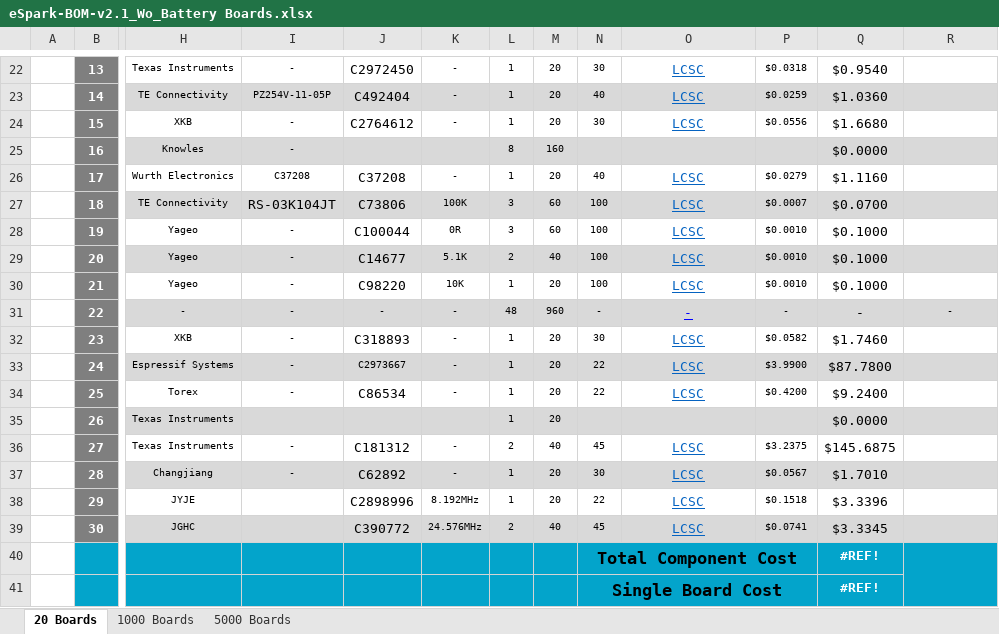
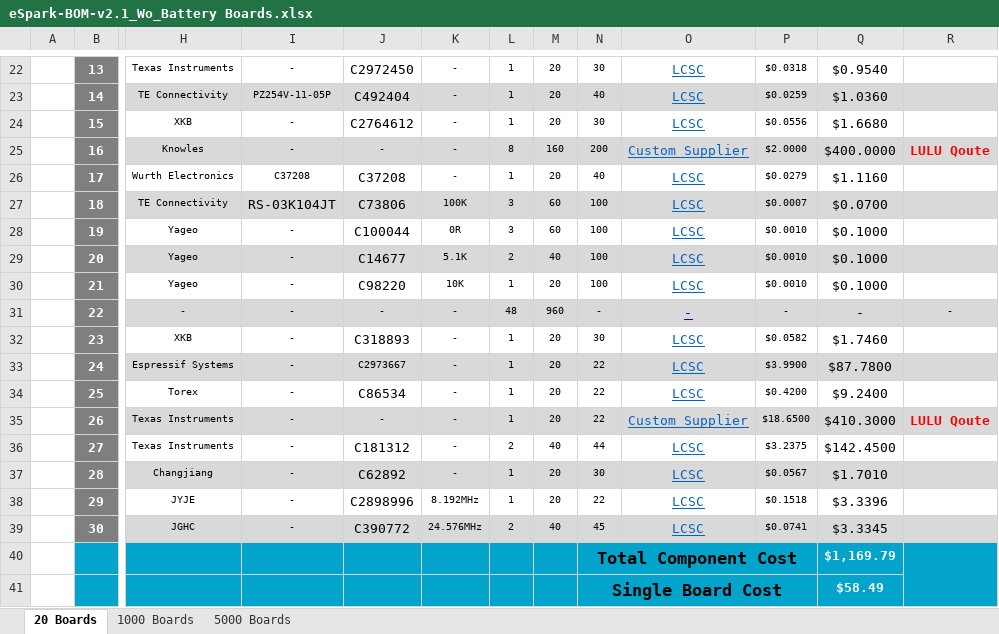
Before and after one commit to eSpark-Consulting-Group/melih-soundsensor, an Excel workbook: Deliverables/BOM/eSpark-BOM-v2.1_Wo_Battery Boards.xlsx, sheet 20 Boards, drawn as a sheet; only a part is shown, gaps mark what is left out; values as stored, in another font and other column widths than the file's, no borders; charts and pictures and conditional formats not drawn; the diff names each change by its address in the sheet, - before the commit and + after, or states it on an @@ line.

```diff
--- a/Deliverables/BOM/eSpark-BOM-v2.1_Wo_Battery Boards.xlsx (sheet 20 Boards)
+++ b/Deliverables/BOM/eSpark-BOM-v2.1_Wo_Battery Boards.xlsx (sheet 20 Boards)
-J25: (empty)
+J25: -
-K25: (empty)
+K25: -
-N25: (empty)
+N25: 200
-O25: (empty)
+O25: Custom Supplier
-P25: (empty)
+P25: $2.0000
-Q25: $0.0000
+Q25: $400.0000
-R25: (empty)
+R25: LULU Qoute
-I35: (empty)
+I35: -
-J35: (empty)
+J35: -
-K35: (empty)
+K35: -
-N35: (empty)
+N35: 22
-O35: (empty)
+O35: Custom Supplier
-P35: (empty)
+P35: $18.6500
-Q35: $0.0000
+Q35: $410.3000
-R35: (empty)
+R35: LULU Qoute
-N36: 45
+N36: 44
-Q36: $145.6875
+Q36: $142.4500
-I38:I39: (empty)
+I38:I39: -
-Q40: #REF!
+Q40: $1,169.79
-Q41: #REF!
+Q41: $58.49
```
Also changed, not shown: sheet 5000 Boards, sheet 1000 Boards.
